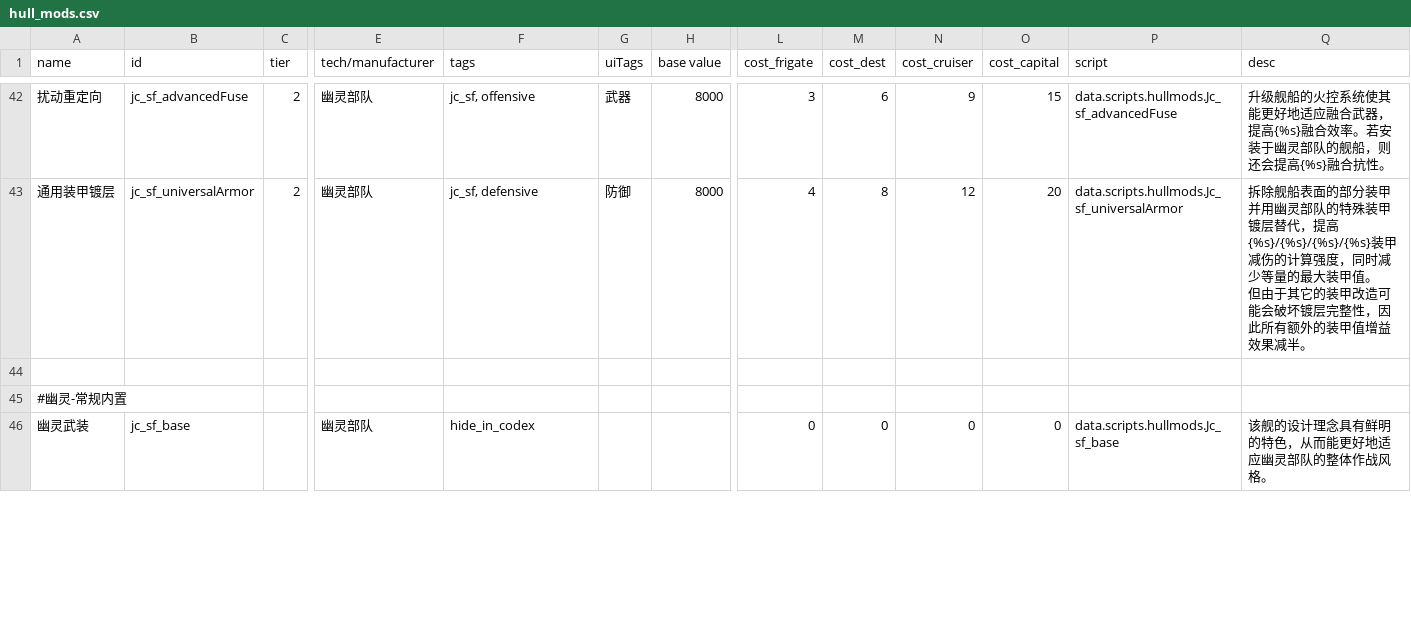
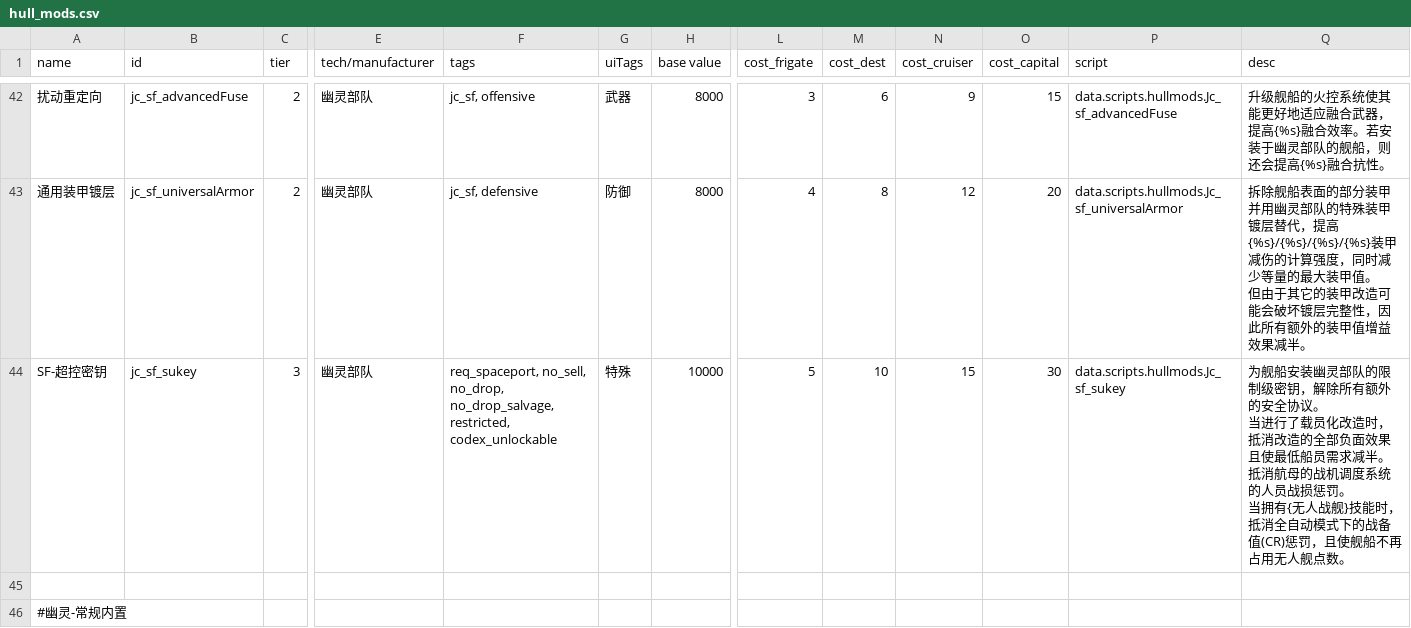
Before and after one commit to JCan2233/SF, a CSV file: data/hullmods/hull_mods.csv, drawn as a sheet; only a part is shown, gaps mark what is left out; the shorter side is filled out with more unchanged rows; rows hold the shown columns only; ↵ is a line break in a cell; the diff names each change by its address in the sheet, - before the commit and + after, or states it on an @@ line.

```diff
--- a/data/hullmods/hull_mods.csv
+++ b/data/hullmods/hull_mods.csv
+row 44: SF-超控密钥 | jc_sf_sukey | 3 | 幽灵部队 | req_spaceport, no_sell, no_drop, no_drop_salvage, restricted, codex_unlockable | 特殊 | 10000 | 5 | 10 | 15 | 30 | data.scripts.hullmods.Jc_sf_sukey | 为舰船安装幽灵部队的限制级密钥，解除所有额外的安全协议。 ↵ 当进行了载员化改造时，抵消改造的全部负面效果且使最低船员需求减半。抵消航母的战机调度系统的人员战损惩罚。 ↵ 当拥有{无人战舰}技能时，抵消全自动模式下的战备值(CR)惩罚，且使舰船不再占用无人舰点数。
```
Also changed, not shown: data/campaign/special_items.csv, 4 other files.
